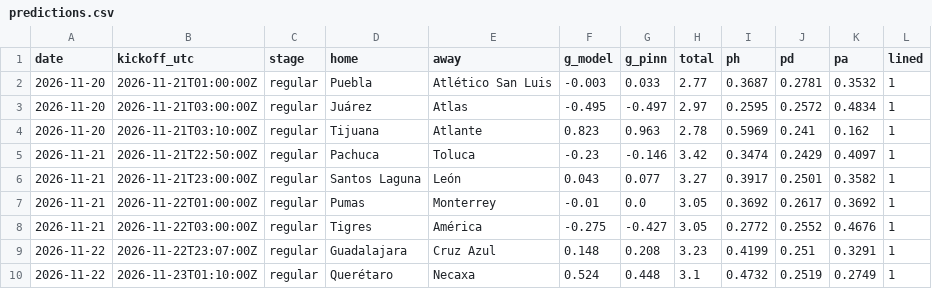
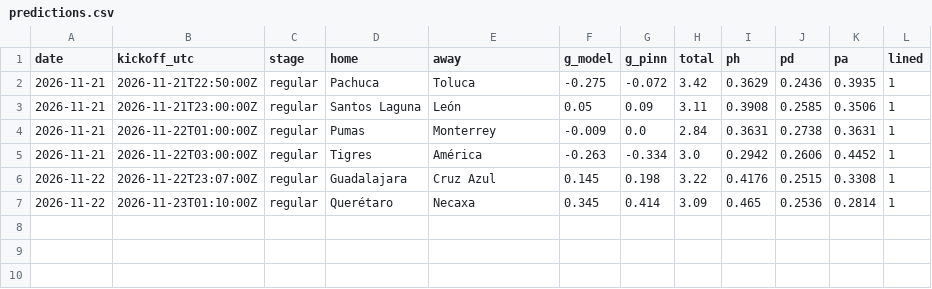
Before and after one commit to TheBallr/LIGA-MX, a CSV file: outputs/latest/predictions.csv, drawn as a sheet.

```diff
--- a/outputs/latest/predictions.csv
+++ b/outputs/latest/predictions.csv
@@ -1,10 +1,7 @@
 date,kickoff_utc,stage,home,away,g_model,g_pinn,total,ph,pd,pa,lined
-2026-11-20,2026-11-21T01:00:00Z,regular,Puebla,Atlético San Luis,-0.003,0.033,2.77,0.3687,0.2781,0.3532,1
-2026-11-20,2026-11-21T03:00:00Z,regular,Juárez,Atlas,-0.495,-0.497,2.97,0.2595,0.2572,0.4834,1
-2026-11-20,2026-11-21T03:10:00Z,regular,Tijuana,Atlante,0.823,0.963,2.78,0.5969,0.241,0.162,1
-2026-11-21,2026-11-21T22:50:00Z,regular,Pachuca,Toluca,-0.23,-0.146,3.42,0.3474,0.2429,0.4097,1
-2026-11-21,2026-11-21T23:00:00Z,regular,Santos Laguna,León,0.043,0.077,3.27,0.3917,0.2501,0.3582,1
-2026-11-21,2026-11-22T01:00:00Z,regular,Pumas,Monterrey,-0.01,0.0,3.05,0.3692,0.2617,0.3692,1
-2026-11-21,2026-11-22T03:00:00Z,regular,Tigres,América,-0.275,-0.427,3.05,0.2772,0.2552,0.4676,1
-2026-11-22,2026-11-22T23:07:00Z,regular,Guadalajara,Cruz Azul,0.148,0.208,3.23,0.4199,0.251,0.3291,1
-2026-11-22,2026-11-23T01:10:00Z,regular,Querétaro,Necaxa,0.524,0.448,3.1,0.4732,0.2519,0.2749,1
+2026-11-21,2026-11-21T22:50:00Z,regular,Pachuca,Toluca,-0.275,-0.072,3.42,0.3629,0.2436,0.3935,1
+2026-11-21,2026-11-21T23:00:00Z,regular,Santos Laguna,León,0.05,0.09,3.11,0.3908,0.2585,0.3506,1
+2026-11-21,2026-11-22T01:00:00Z,regular,Pumas,Monterrey,-0.009,0.0,2.84,0.3631,0.2738,0.3631,1
+2026-11-21,2026-11-22T03:00:00Z,regular,Tigres,América,-0.263,-0.334,3.0,0.2942,0.2606,0.4452,1
+2026-11-22,2026-11-22T23:07:00Z,regular,Guadalajara,Cruz Azul,0.145,0.198,3.22,0.4176,0.2515,0.3308,1
+2026-11-22,2026-11-23T01:10:00Z,regular,Querétaro,Necaxa,0.345,0.414,3.09,0.465,0.2536,0.2814,1
```
Also changed, not shown: data/market/current_round_odds.csv, data/public/opta/snapshots.csv, 20 other files.
